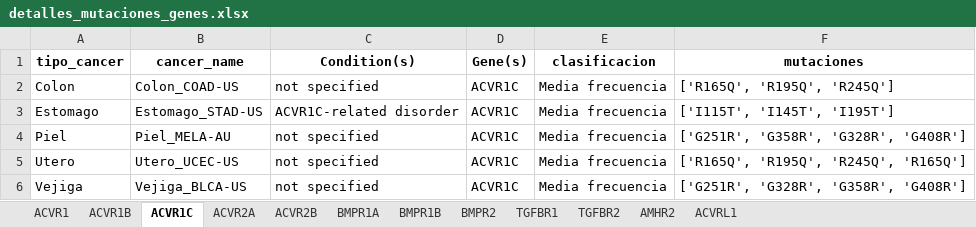
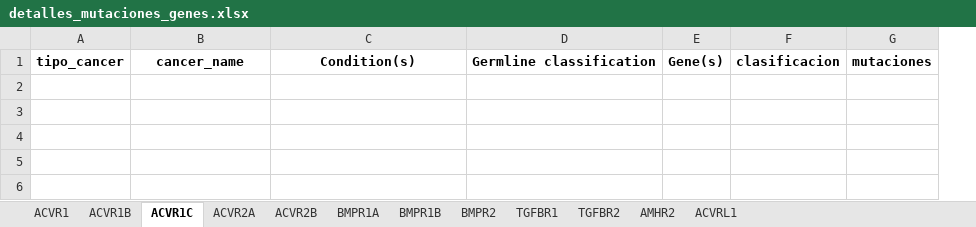
Before and after one commit to Nanocell-Lab/TCancer_RareDiseases, an Excel workbook: run/Mutaciones_gen_crossroad/detalles_mutaciones_genes.xlsx, sheet ACVR1C, drawn as a sheet; values as stored, in another font and other column widths than the file's, no borders; removed rows and columns are numbered as before the commit, all else as after; the diff names each change by its address in the sheet, - before the commit and + after, or states it on an @@ line.

Commit message:
considerar solo mutaciones patogenicas

```diff
--- a/run/Mutaciones_gen_crossroad/detalles_mutaciones_genes.xlsx (sheet ACVR1C)
+++ b/run/Mutaciones_gen_crossroad/detalles_mutaciones_genes.xlsx (sheet ACVR1C)
-column D, row 1: Gene(s)
-column E, row 1: clasificacion
-column F, row 1: mutaciones
+column D, row 1: Germline classification
+column E, row 1: Gene(s)
+column F, row 1: clasificacion
+column G, row 1: mutaciones
-row 2: Colon | Colon_COAD-US | not specified | ACVR1C | Media frecuencia | ['R165Q', 'R195Q', 'R245Q']
-row 3: Estomago | Estomago_STAD-US | ACVR1C-related disorder | ACVR1C | Media frecuencia | ['I115T', 'I145T', 'I195T']
-row 4: Piel | Piel_MELA-AU | not specified | ACVR1C | Media frecuencia | ['G251R', 'G358R', 'G328R', 'G408R']
-row 5: Utero | Utero_UCEC-US | not specified | ACVR1C | Media frecuencia | ['R165Q', 'R195Q', 'R245Q', 'R165Q']
-row 6: Vejiga | Vejiga_BLCA-US | not specified | ACVR1C | Media frecuencia | ['G251R', 'G328R', 'G358R', 'G408R']
```
Also changed, not shown: sheet TGFBR2, sheet BMPR1A, sheet TGFBR1, sheet BMPR1B, sheet BMPR2, sheet ACVR2B, 5 more sheets, 2 other files.
